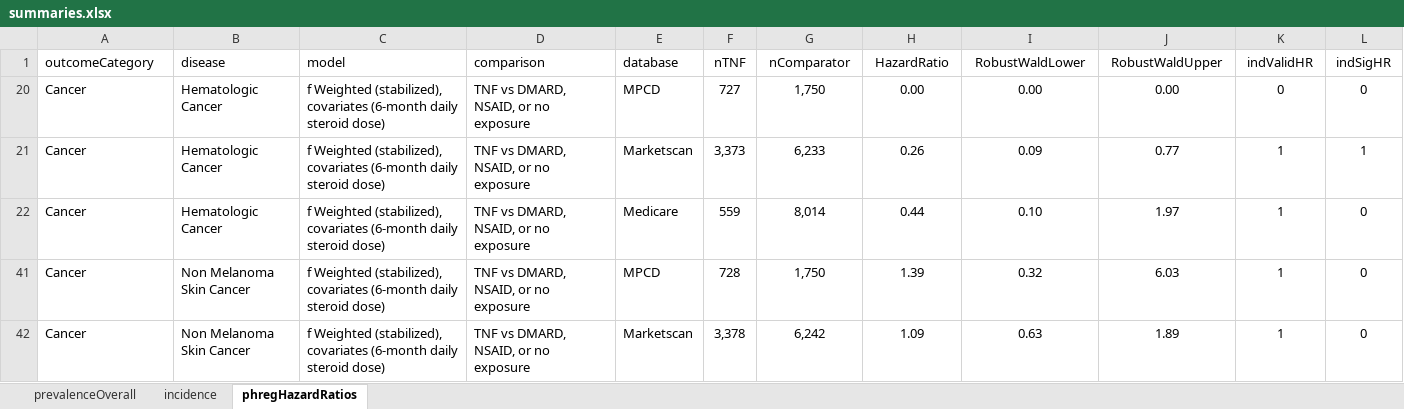
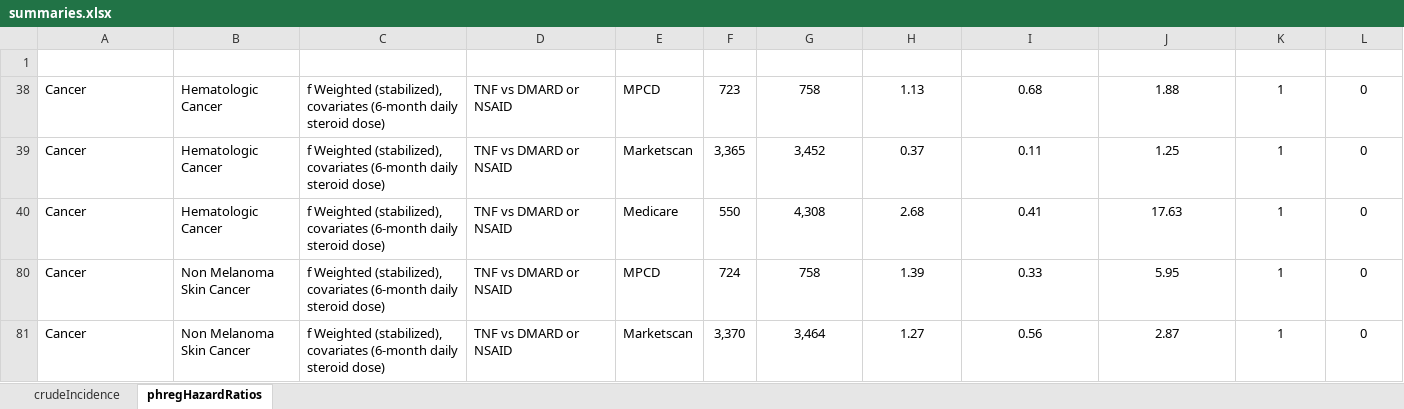
Before and after one commit to benjamin-chan/AS, an Excel workbook: docs/Manuscript/summaries.xlsx, sheet phregHazardRatios, drawn as a sheet; only a part is shown; values as stored, in another font and other column widths than the file's, no borders; charts and pictures and conditional formats and table styles not drawn; addresses are those after the commit; the diff covers the shown part only; the diff names each change by its address in the sheet, - before the commit and + after, or states it on an @@ line.

Commit message:
Format crude incidence and hazard ratio tables

```diff
--- a/docs/Manuscript/summaries.xlsx (sheet phregHazardRatios)
+++ b/docs/Manuscript/summaries.xlsx (sheet phregHazardRatios)
-sheet tab: prevalenceOverall
+sheet tab: crudeIncidence
-sheet tab: incidence
@@ A1:L1 bold: off → on, text colour: black → #FFFFFF @@
-D38:D40 (comparison): TNF vs DMARD, NSAID, or no exposure
+D38:D40 (comparison): TNF vs DMARD or NSAID
-F38 (nTNF): 727
+F38 (nTNF): 723
-G38 (nComparator): 1,750
+G38 (nComparator): 758
-H38 (HazardRatio): 0.00
+H38 (HazardRatio): 1.13
-I38 (RobustWaldLower): 0.00
+I38 (RobustWaldLower): 0.68
-J38 (RobustWaldUpper): 0.00
+J38 (RobustWaldUpper): 1.88
-K38 (indValidHR): 0
+K38 (indValidHR): 1
-F39 (nTNF): 3,373
+F39 (nTNF): 3,365
-G39 (nComparator): 6,233
+G39 (nComparator): 3,452
-H39 (HazardRatio): 0.26
+H39 (HazardRatio): 0.37
-I39 (RobustWaldLower): 0.09
+I39 (RobustWaldLower): 0.11
-J39 (RobustWaldUpper): 0.77
+J39 (RobustWaldUpper): 1.25
-L39 (indSigHR): 1
+L39 (indSigHR): 0
-F40 (nTNF): 559
+F40 (nTNF): 550
-G40 (nComparator): 8,014
+G40 (nComparator): 4,308
-H40 (HazardRatio): 0.44
+H40 (HazardRatio): 2.68
-I40 (RobustWaldLower): 0.10
+I40 (RobustWaldLower): 0.41
-J40 (RobustWaldUpper): 1.97
+J40 (RobustWaldUpper): 17.63
-D80:D81 (comparison): TNF vs DMARD, NSAID, or no exposure
+D80:D81 (comparison): TNF vs DMARD or NSAID
-F80 (nTNF): 728
+F80 (nTNF): 724
-G80 (nComparator): 1,750
+G80 (nComparator): 758
-I80 (RobustWaldLower): 0.32
+I80 (RobustWaldLower): 0.33
-J80 (RobustWaldUpper): 6.03
+J80 (RobustWaldUpper): 5.95
-F81 (nTNF): 3,378
+F81 (nTNF): 3,370
-G81 (nComparator): 6,242
+G81 (nComparator): 3,464
-H81 (HazardRatio): 1.09
+H81 (HazardRatio): 1.27
-I81 (RobustWaldLower): 0.63
+I81 (RobustWaldLower): 0.56
-J81 (RobustWaldUpper): 1.89
+J81 (RobustWaldUpper): 2.87
```
Also changed, not shown: 12 removed rows and 296 edited cells elsewhere in this sheet, sheet crudeIncidence, hidden cells, charts or pictures.
